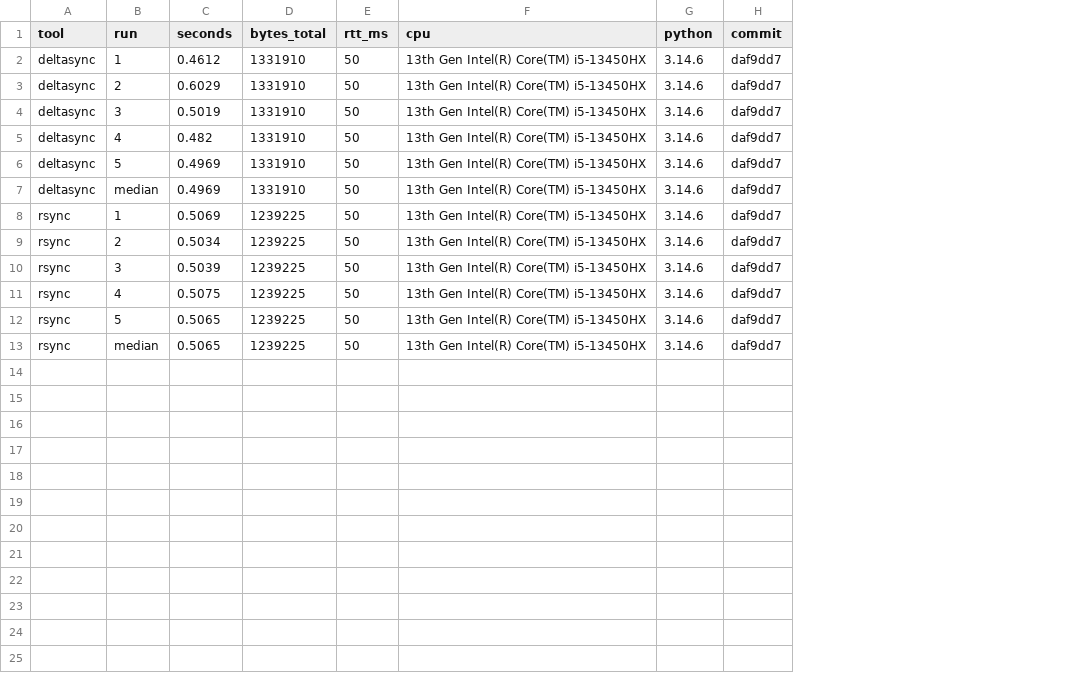
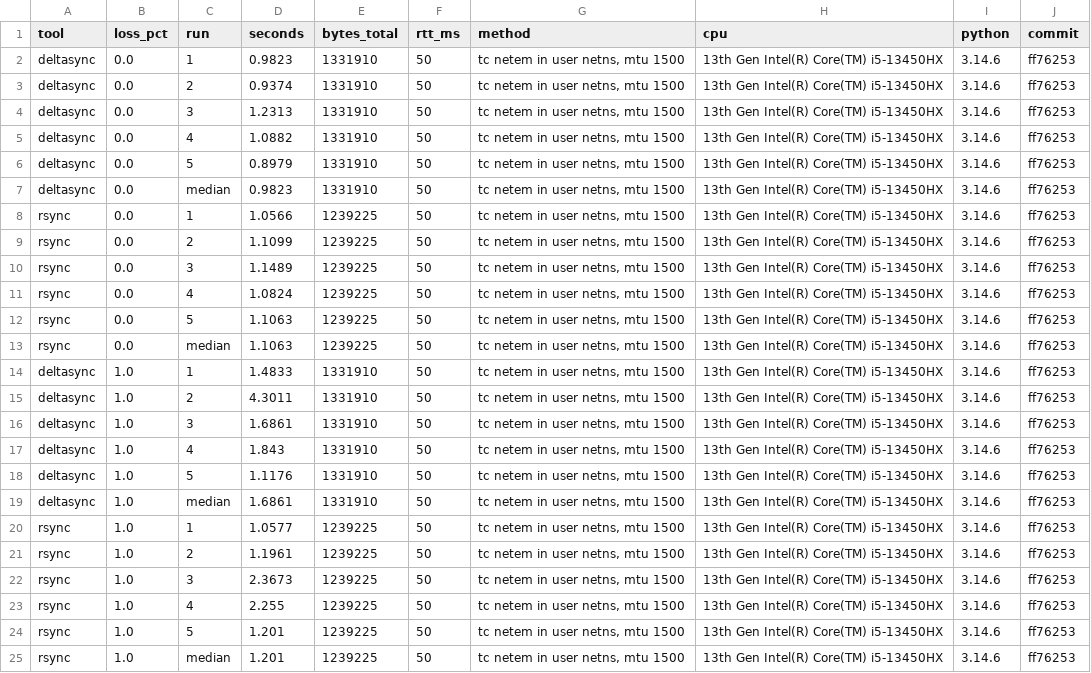
Before and after one commit to Sanath-Reddy/deltasync, a CSV file: bench/results/bad_network.csv, drawn as a sheet; addresses are those after the commit; the diff names each change by its address in the sheet, - before the commit and + after, or states it on an @@ line.

Commit message:
Update benchmark results

```diff
--- a/bench/results/bad_network.csv
+++ b/bench/results/bad_network.csv
+column B (loss_pct), rows 2-13: all 0.0
+column G (method), rows 2-13: all tc netem in user netns, mtu 1500
-D2 (seconds): 0.4612
+D2 (seconds): 0.9823
-J2:J13 (commit): daf9dd7
+J2:J13 (commit): ff76253
-D3 (seconds): 0.6029
+D3 (seconds): 0.9374
-D4 (seconds): 0.5019
+D4 (seconds): 1.2313
-D5 (seconds): 0.482
+D5 (seconds): 1.0882
-D6 (seconds): 0.4969
+D6 (seconds): 0.8979
-D7 (seconds): 0.4969
+D7 (seconds): 0.9823
-D8 (seconds): 0.5069
+D8 (seconds): 1.0566
-D9 (seconds): 0.5034
+D9 (seconds): 1.1099
-D10 (seconds): 0.5039
+D10 (seconds): 1.1489
-D11 (seconds): 0.5075
+D11 (seconds): 1.0824
-D12:D13 (seconds): 0.5065
+D12:D13 (seconds): 1.1063
+row 14: deltasync | 1.0 | 1 | 1.4833 | 1331910 | 50 | tc netem in user netns, mtu 1500 | 13th Gen Intel(R) Core(TM) i5-13450HX | 3.14.6 | ff76253
+row 15: deltasync | 1.0 | 2 | 4.3011 | 1331910 | 50 | tc netem in user netns, mtu 1500 | 13th Gen Intel(R) Core(TM) i5-13450HX | 3.14.6 | ff76253
+row 16: deltasync | 1.0 | 3 | 1.6861 | 1331910 | 50 | tc netem in user netns, mtu 1500 | 13th Gen Intel(R) Core(TM) i5-13450HX | 3.14.6 | ff76253
+row 17: deltasync | 1.0 | 4 | 1.843 | 1331910 | 50 | tc netem in user netns, mtu 1500 | 13th Gen Intel(R) Core(TM) i5-13450HX | 3.14.6 | ff76253
+row 18: deltasync | 1.0 | 5 | 1.1176 | 1331910 | 50 | tc netem in user netns, mtu 1500 | 13th Gen Intel(R) Core(TM) i5-13450HX | 3.14.6 | ff76253
+row 19: deltasync | 1.0 | median | 1.6861 | 1331910 | 50 | tc netem in user netns, mtu 1500 | 13th Gen Intel(R) Core(TM) i5-13450HX | 3.14.6 | ff76253
+row 20: rsync | 1.0 | 1 | 1.0577 | 1239225 | 50 | tc netem in user netns, mtu 1500 | 13th Gen Intel(R) Core(TM) i5-13450HX | 3.14.6 | ff76253
+row 21: rsync | 1.0 | 2 | 1.1961 | 1239225 | 50 | tc netem in user netns, mtu 1500 | 13th Gen Intel(R) Core(TM) i5-13450HX | 3.14.6 | ff76253
+row 22: rsync | 1.0 | 3 | 2.3673 | 1239225 | 50 | tc netem in user netns, mtu 1500 | 13th Gen Intel(R) Core(TM) i5-13450HX | 3.14.6 | ff76253
+row 23: rsync | 1.0 | 4 | 2.255 | 1239225 | 50 | tc netem in user netns, mtu 1500 | 13th Gen Intel(R) Core(TM) i5-13450HX | 3.14.6 | ff76253
+row 24: rsync | 1.0 | 5 | 1.201 | 1239225 | 50 | tc netem in user netns, mtu 1500 | 13th Gen Intel(R) Core(TM) i5-13450HX | 3.14.6 | ff76253
+row 25: rsync | 1.0 | median | 1.201 | 1239225 | 50 | tc netem in user netns, mtu 1500 | 13th Gen Intel(R) Core(TM) i5-13450HX | 3.14.6 | ff76253
```
Also changed, not shown: bench/results/baseline.csv, bench/results/block_size.csv, 6 other files.
